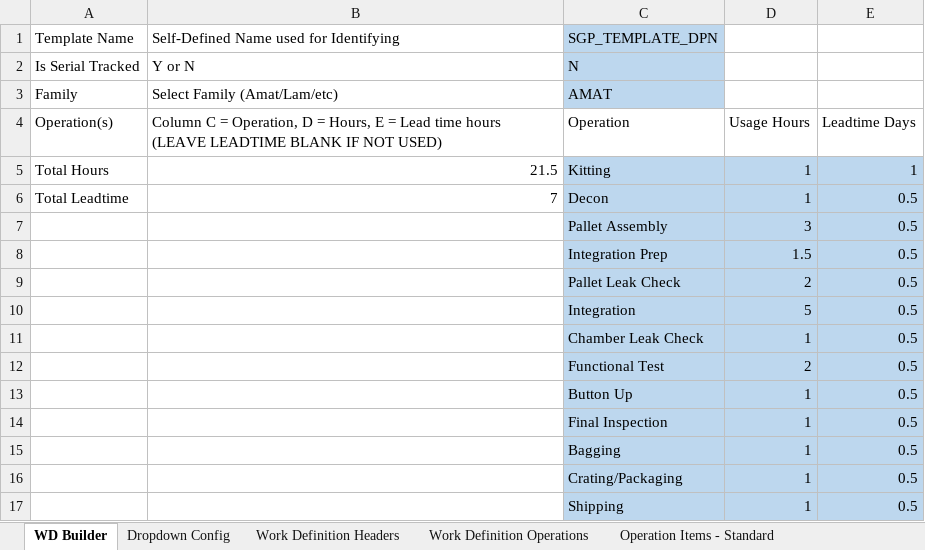
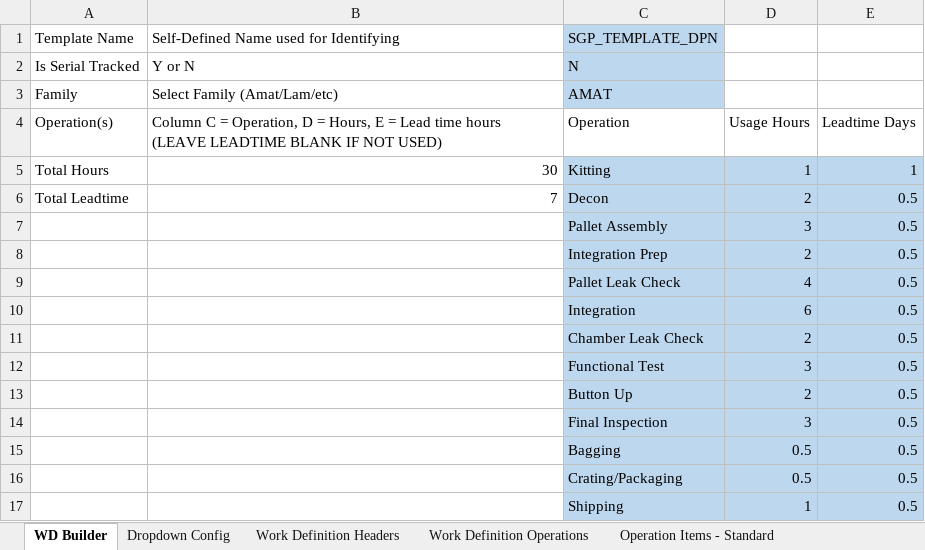
Before and after one commit to gptaccessatwork-code/WD-Create-FBDI, an Excel workbook: Core/Template.xlsm, sheet WD Builder, drawn as a sheet; values as stored, in another font and other column widths than the file's, no borders; charts and pictures not drawn; the diff names each change by its address in the sheet, - before the commit and + after, or states it on an @@ line.

```diff
--- a/Core/Template.xlsm (sheet WD Builder)
+++ b/Core/Template.xlsm (sheet WD Builder)
-B5: 21.5
+B5: 30
-D6: 1
+D6: 2
-D8: 1.5
+D8: 2
-D9: 2
+D9: 4
-D10: 5
+D10: 6
-D11: 1
+D11: 2
-D12: 2
+D12: 3
-D13: 1
+D13: 2
-D14: 1
+D14: 3
-D15:D16: 1
+D15:D16: 0.5
```
Also changed, not shown: sheet Operation Resources, Import_WD.xlsx, 14 other files.
